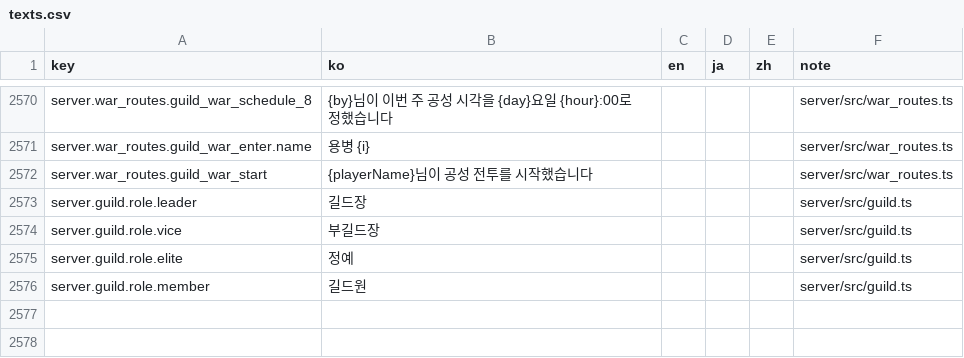
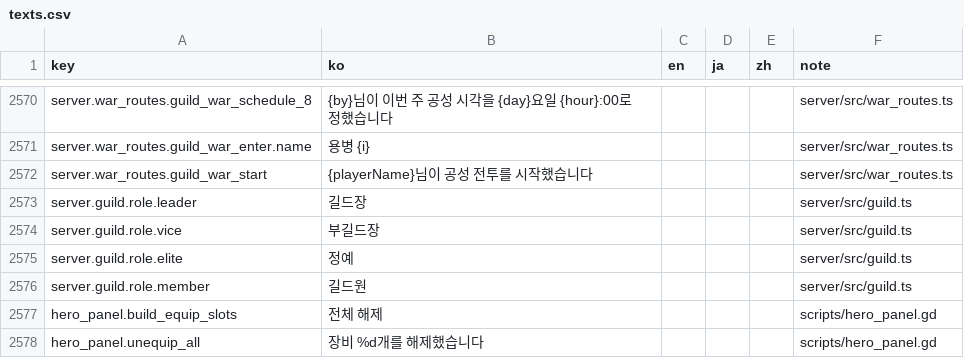
Before and after one commit to ILSEONG/CastleRPG, a CSV file: data/texts.csv, drawn as a sheet; only a part is shown, gaps mark what is left out.

```diff
--- a/data/texts.csv
+++ b/data/texts.csv
@@ -2576 +2576,3 @@ server.guild.role.elite,정예,,,,server/src/guild.ts
 server.guild.role.member,길드원,,,,server/src/guild.ts
+hero_panel.build_equip_slots,전체 해제,,,,scripts/hero_panel.gd
+hero_panel.unequip_all,장비 %d개를 해제했습니다,,,,scripts/hero_panel.gd
```
Also changed, not shown: 7 other files.
